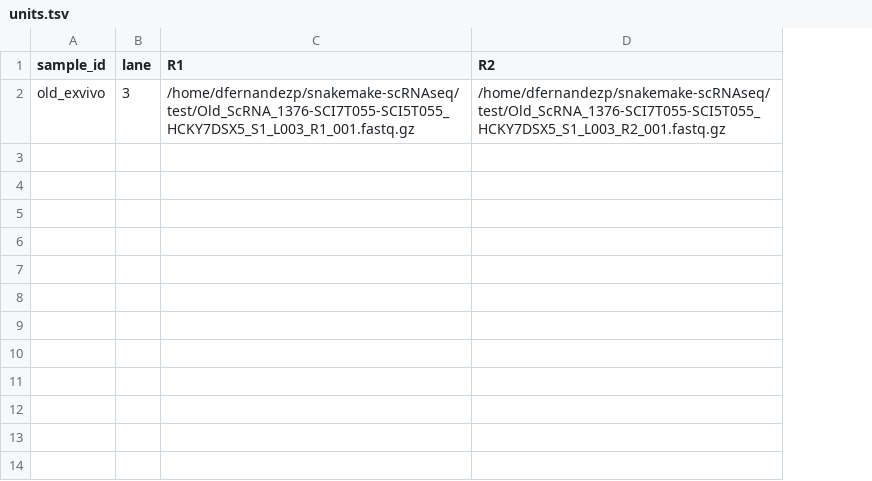
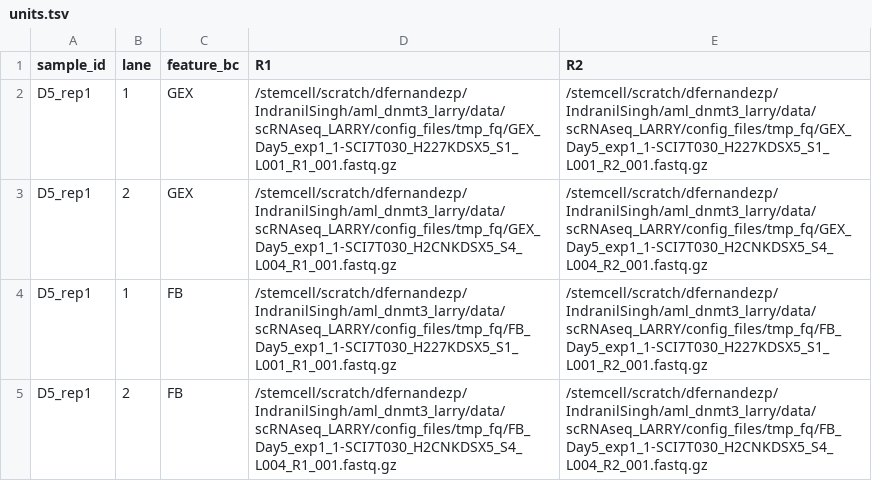
Before and after one commit to dfernandezperez/cloneRanger, a TSV file: config/units.tsv, drawn as a sheet; removed rows and columns are numbered as before the commit, all else as after; the diff names each change by its address in the sheet, - before the commit and + after, or states it on an @@ line.

```diff
--- a/config/units.tsv
+++ b/config/units.tsv
+column C (feature_bc), empty
-row 2: old_exvivo | 3 | /home/dfernandezp/snakemake-scRNAseq/test/Old_ScRNA_1376-SCI7T055-SCI5T055_HCKY7DSX5_S1_L003_R1_001.fastq.gz | /home/dfernandezp/snakemake-scRNAseq/test/Old_ScRNA_1376-SCI7T055-SCI5T055_HCKY7DSX5_S1_L003_R2_001.fastq.gz
+row 2: D5_rep1 | 1 | GEX | /stemcell/scratch/dfernandezp/IndranilSingh/aml_dnmt3_larry/data/scRNAseq_LARRY/config_files/tmp_fq/GEX_Day5_exp1_1-SCI7T030_H227KDSX5_S1_L001_R1_001.fastq.gz | /stemcell/scratch/dfernandezp/IndranilSingh/aml_dnmt3_larry/data/scRNAseq_LARRY/config_files/tmp_fq/GEX_Day5_exp1_1-SCI7T030_H227KDSX5_S1_L001_R2_001.fastq.gz
+row 3: D5_rep1 | 2 | GEX | /stemcell/scratch/dfernandezp/IndranilSingh/aml_dnmt3_larry/data/scRNAseq_LARRY/config_files/tmp_fq/GEX_Day5_exp1_1-SCI7T030_H2CNKDSX5_S4_L004_R1_001.fastq.gz | /stemcell/scratch/dfernandezp/IndranilSingh/aml_dnmt3_larry/data/scRNAseq_LARRY/config_files/tmp_fq/GEX_Day5_exp1_1-SCI7T030_H2CNKDSX5_S4_L004_R2_001.fastq.gz
+row 4: D5_rep1 | 1 | FB | /stemcell/scratch/dfernandezp/IndranilSingh/aml_dnmt3_larry/data/scRNAseq_LARRY/config_files/tmp_fq/FB_Day5_exp1_1-SCI7T030_H227KDSX5_S1_L001_R1_001.fastq.gz | /stemcell/scratch/dfernandezp/IndranilSingh/aml_dnmt3_larry/data/scRNAseq_LARRY/config_files/tmp_fq/FB_Day5_exp1_1-SCI7T030_H227KDSX5_S1_L001_R2_001.fastq.gz
+row 5: D5_rep1 | 2 | FB | /stemcell/scratch/dfernandezp/IndranilSingh/aml_dnmt3_larry/data/scRNAseq_LARRY/config_files/tmp_fq/FB_Day5_exp1_1-SCI7T030_H2CNKDSX5_S4_L004_R1_001.fastq.gz | /stemcell/scratch/dfernandezp/IndranilSingh/aml_dnmt3_larry/data/scRNAseq_LARRY/config_files/tmp_fq/FB_Day5_exp1_1-SCI7T030_H2CNKDSX5_S4_L004_R2_001.fastq.gz
```
Also changed, not shown: 9 other files.
